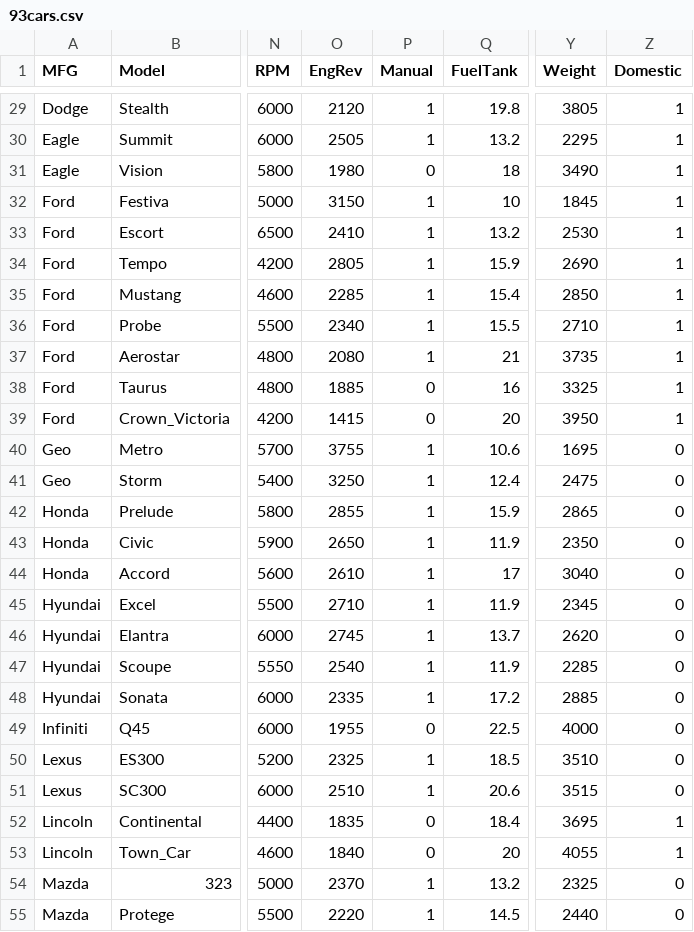
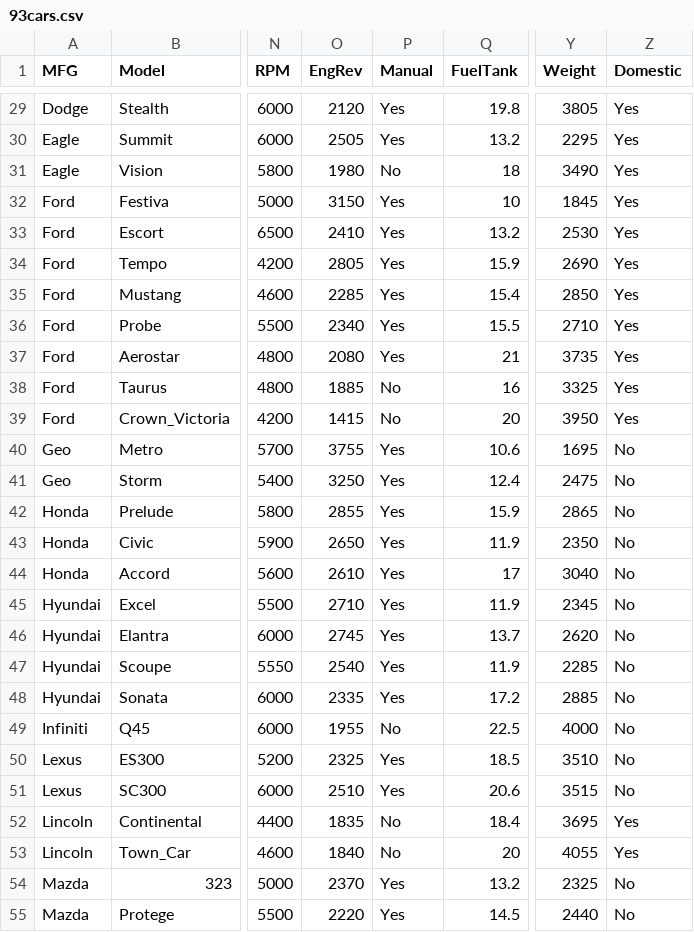
Before and after one commit to droglenc/NCData, a CSV file: 93cars.csv, drawn as a sheet; only a part is shown, gaps mark what is left out; the diff covers the shown part only; the diff names each change by its address in the sheet, - before the commit and + after, or states it on an @@ line.

```diff
--- a/93cars.csv
+++ b/93cars.csv
-P29:P30 (Manual): 1
+P29:P30 (Manual): Yes
-Z29:Z39 (Domestic): 1
+Z29:Z39 (Domestic): Yes
-P31 (Manual): 0
+P31 (Manual): No
-P32:P37 (Manual): 1
+P32:P37 (Manual): Yes
-P38:P39 (Manual): 0
+P38:P39 (Manual): No
-P40:P48 (Manual): 1
+P40:P48 (Manual): Yes
-Z40:Z51 (Domestic): 0
+Z40:Z51 (Domestic): No
-P49 (Manual): 0
+P49 (Manual): No
-P50:P51 (Manual): 1
+P50:P51 (Manual): Yes
-P52:P53 (Manual): 0
+P52:P53 (Manual): No
-Z52:Z53 (Domestic): 1
+Z52:Z53 (Domestic): Yes
-P54:P55 (Manual): 1
+P54:P55 (Manual): Yes
-Z54:Z55 (Domestic): 0
+Z54:Z55 (Domestic): No
```
Also changed, not shown: 132 edited cells elsewhere in this file, 1 other file.
